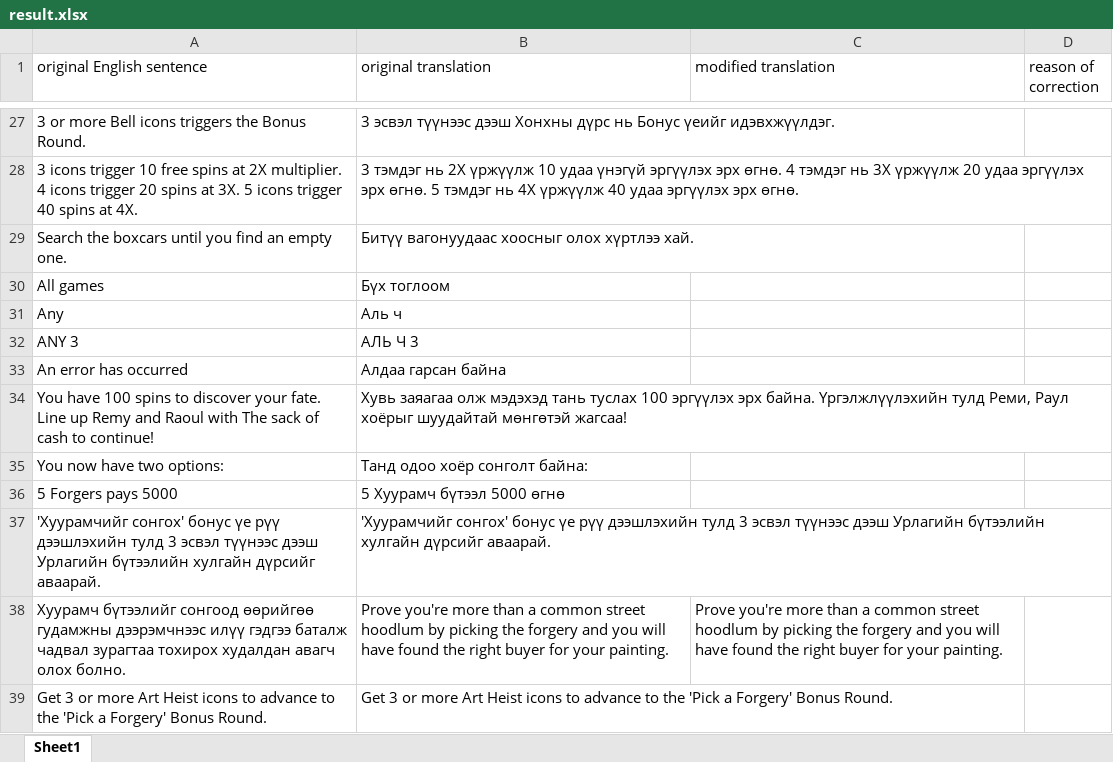
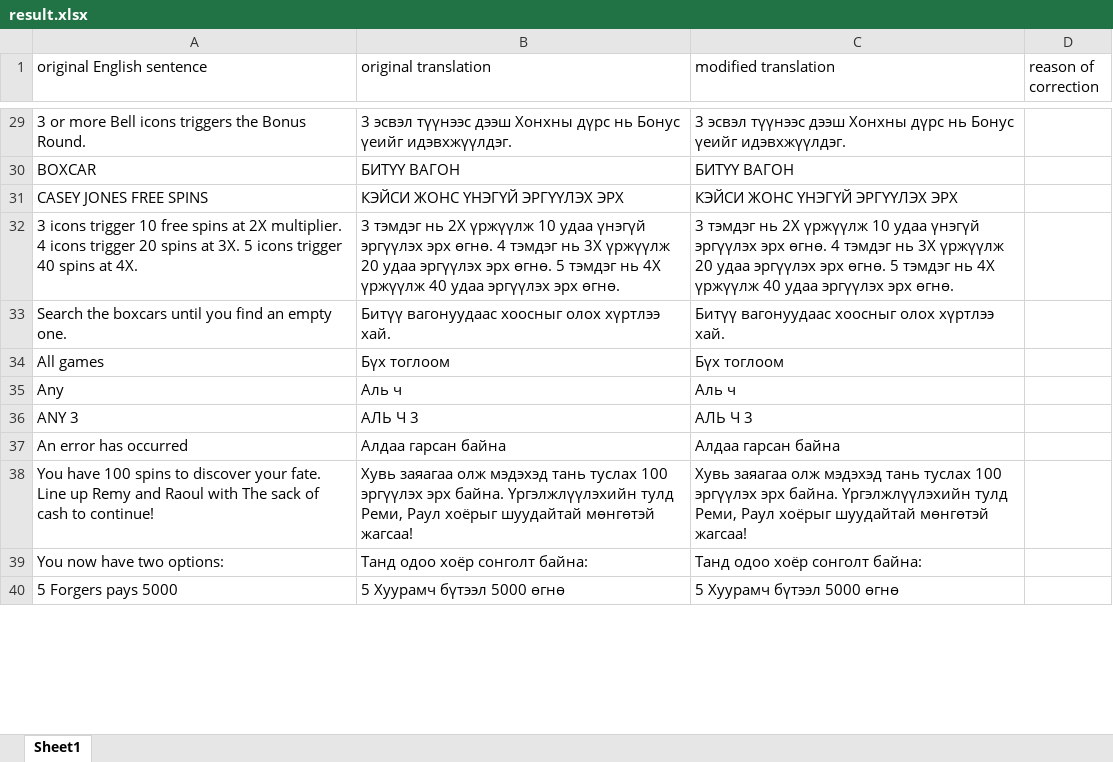
Before and after one commit to GoldenSnakeWebDev/translation-checker, an Excel workbook: result.xlsx, sheet Sheet1, drawn as a sheet; only a part is shown, gaps mark what is left out; values as stored, in another font and other column widths than the file's, no borders; removed rows and columns are numbered as before the commit, all else as after; the diff covers the shown part only; the diff names each change by its address in the sheet, - before the commit and + after, or states it on an @@ line.

```diff
--- a/result.xlsx (sheet Sheet1)
+++ b/result.xlsx (sheet Sheet1)
-C29 (modified translation): (empty)
+C29 (modified translation): 3 эсвэл түүнээс дээш Хонхны дүрс нь Бонус үеийг идэвхжүүлдэг.
+row 30: BOXCAR | БИТҮҮ ВАГОН | БИТҮҮ ВАГОН
+row 31: CASEY JONES FREE SPINS | КЭЙСИ ЖОНС ҮНЭГҮЙ ЭРГҮҮЛЭХ ЭРХ | КЭЙСИ ЖОНС ҮНЭГҮЙ ЭРГҮҮЛЭХ ЭРХ
-C32 (modified translation): (empty)
+C32 (modified translation): 3 тэмдэг нь 2X үржүүлж 10 удаа үнэгүй эргүүлэх эрх өгнө. 4 тэмдэг нь 3X үржүүлж 20 удаа эргүүлэх эрх өгнө. 5 тэмдэг нь 4X үржүүлж 40 удаа эргүүлэх эрх өгнө.
-C33 (modified translation): (empty)
+C33 (modified translation): Битүү вагонуудаас хоосныг олох хүртлээ хай.
-C34 (modified translation): (empty)
+C34 (modified translation): Бүх тоглоом
-C35 (modified translation): (empty)
+C35 (modified translation): Аль ч
-C36 (modified translation): (empty)
+C36 (modified translation): АЛЬ Ч 3
-C37 (modified translation): (empty)
+C37 (modified translation): Алдаа гарсан байна
-C38 (modified translation): (empty)
+C38 (modified translation): Хувь заяагаа олж мэдэхэд тань туслах 100 эргүүлэх эрх байна. Үргэлжлүүлэхийн тулд Реми, Раул хоёрыг шуудайтай мөнгөтэй жагсаа!
-C39 (modified translation): (empty)
+C39 (modified translation): Танд одоо хоёр сонголт байна:
-C40 (modified translation): (empty)
+C40 (modified translation): 5 Хуурамч бүтээл 5000 өгнө
-row 37: 'Хуурамчийг сонгох' бонус үе рүү дээшлэхийн тулд 3 эсвэл түүнээс дээш Урлагийн бүтээлийн хулгайн дүрсийг аваарай. | 'Хуурамчийг сонгох' бонус үе рүү дээшлэхийн тулд 3 эсвэл түүнээс дээш Урлагийн бүтээлийн хулгайн дүрсийг аваарай.
-row 38: Хуурамч бүтээлийг сонгоод өөрийгөө гудамжны дээрэмчнээс илүү гэдгээ баталж чадвал зурагтаа тохирох худалдан авагч олох болно. | Prove you're more than a common street hoodlum by picking the forgery and you will have found the right buyer for your painting. | Prove you're more than a common street hoodlum by picking the forgery and you will have found the right buyer for your painting.
-row 39: Get 3 or more Art Heist icons to advance to the 'Pick a Forgery' Bonus Round. | Get 3 or more Art Heist icons to advance to the 'Pick a Forgery' Bonus Round.
```
Also changed, not shown: 20 added rows, 28 removed rows and 25 edited cells elsewhere in this sheet, 4 other files.
